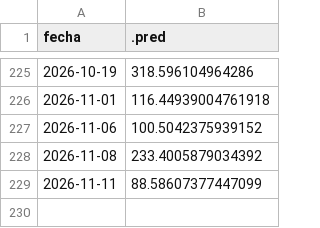
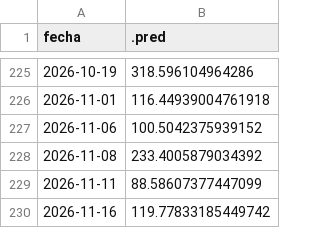
Before and after one commit to vhgauto/sameep, a TSV file: datos/turb_pred.tsv, drawn as a sheet; only a part is shown, gaps mark what is left out; the diff names each change by its address in the sheet, - before the commit and + after, or states it on an @@ line.

```diff
--- a/datos/turb_pred.tsv
+++ b/datos/turb_pred.tsv
+row 230: 2026-11-16 | 119.77833185449742
```
Also changed, not shown: datos/base_de_datos_gis.tsv, datos/datos_nuevos.tsv, 4 other files.
